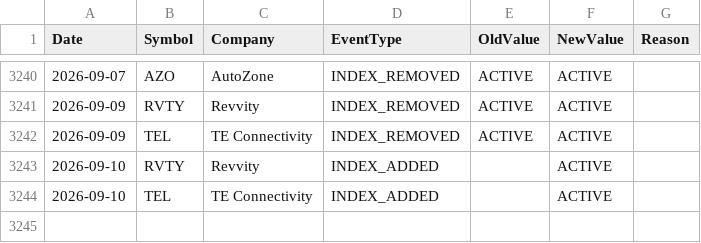
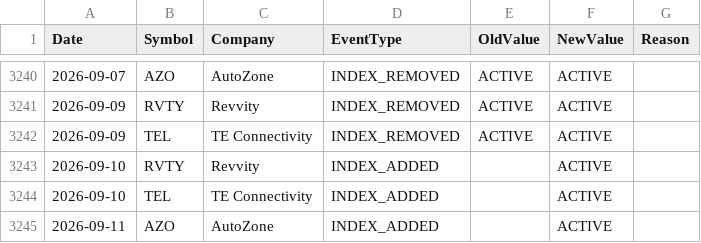
Before and after one commit to ohassen/Halal-BDS-SP500, a CSV file: reports/event_log.csv, drawn as a sheet; only a part is shown, gaps mark what is left out.

```diff
--- a/reports/event_log.csv
+++ b/reports/event_log.csv
@@ -3244 +3244,2 @@ Date,Symbol,Company,EventType,OldValue,NewValue,Reason
 2026-09-10,TEL,TE Connectivity,INDEX_ADDED,,ACTIVE,
+2026-09-11,AZO,AutoZone,INDEX_ADDED,,ACTIVE,
```
Also changed, not shown: 3 other files.
